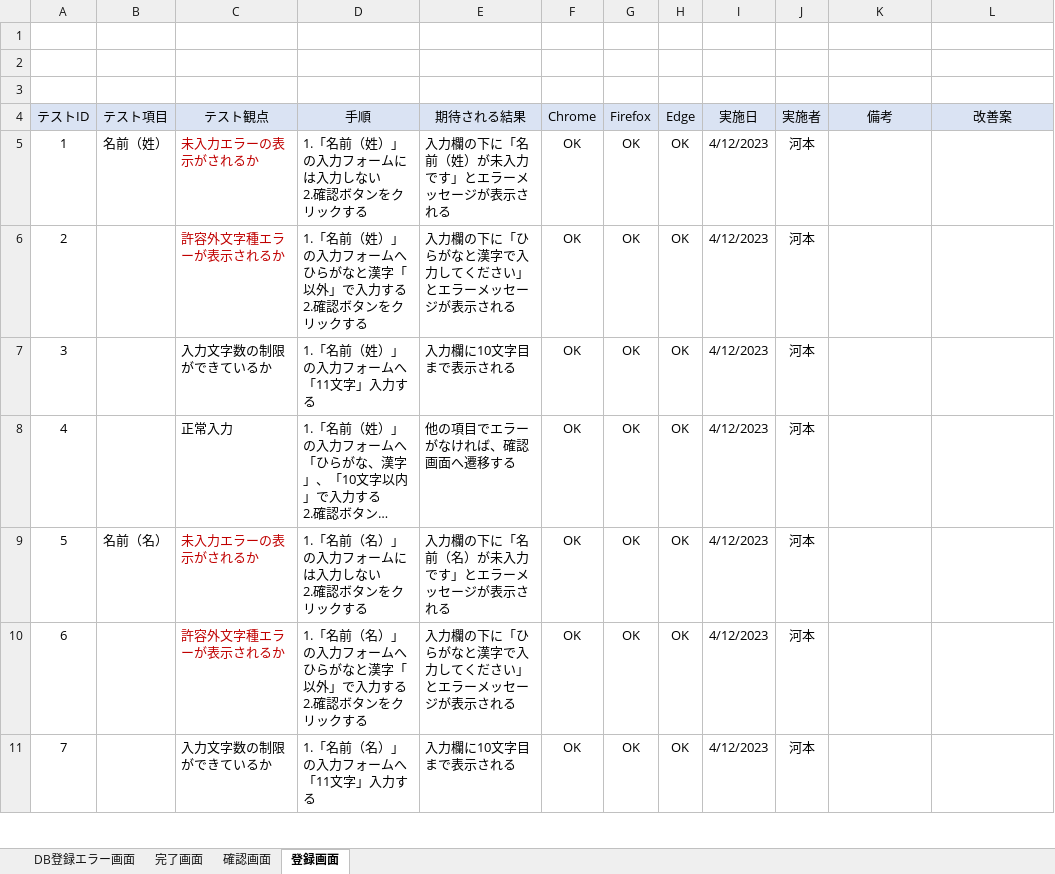
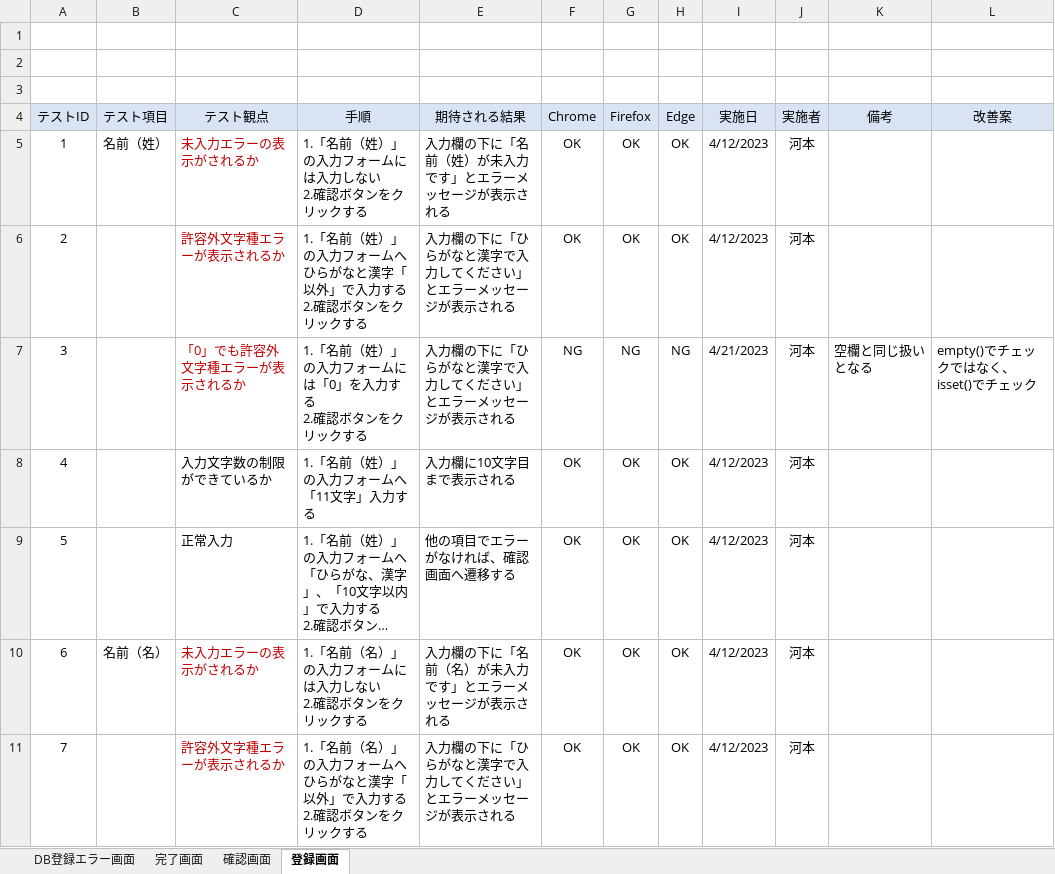
Before and after one commit to keita-komoto/programming, an Excel workbook: test_case/unit-test-case.xlsx, sheet 登録画面, drawn as a sheet; only a part is shown; the shorter side is filled out with more unchanged rows; long unchanged cells end in …; values as stored, in another font and other column widths than the file's, no borders; addresses are those after the commit; ↵ is a line break in a cell; the diff covers the shown part only; the diff names each change by its address in the sheet, - before the commit and + after, or states it on an @@ line.

```diff
--- a/test_case/unit-test-case.xlsx (sheet 登録画面)
+++ b/test_case/unit-test-case.xlsx (sheet 登録画面)
+row 7: 3 |  | 「0」でも許容外文字種エラーが表示されるか | 1.「名前（姓）」の入力フォームには「0」を入力する ↵ 2.確認ボタンをクリックする | 入力欄の下に「ひらがなと漢字で入力してください」とエラーメッセージが表示される | NG | NG | NG | 4/21/2023 | 河本 | 空欄と同じ扱いとなる | empty()でチェックではなく、isset()でチェック
@@ column A (テストID) renumbered from row 8 down @@
```
Also changed, not shown: 2 added rows and 1 edited cell elsewhere in this sheet, sheet DB登録エラー画面, test_case/integration-test-case.xlsx, 3 other files.
